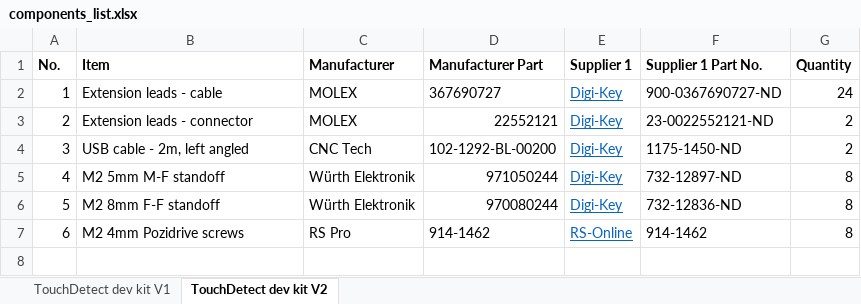
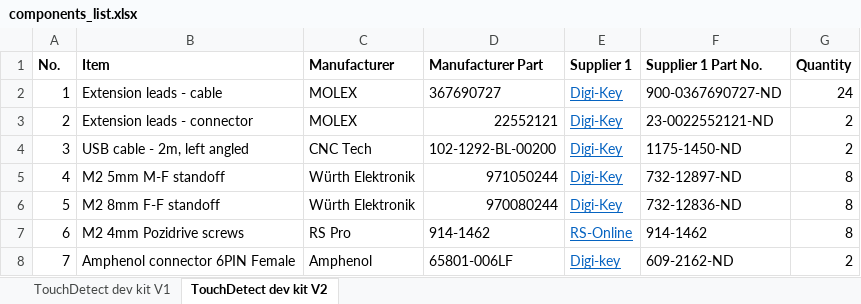
Before and after one commit to poweron-gmbh/touch_detect_mechanics, an Excel workbook: docs/components_list.xlsx, sheet TouchDetect dev kit V2, drawn as a sheet; values as stored, in another font and other column widths than the file's, no borders; the diff names each change by its address in the sheet, - before the commit and + after, or states it on an @@ line.

Commit message:
Add Amphenol connector

```diff
--- a/docs/components_list.xlsx (sheet TouchDetect dev kit V2)
+++ b/docs/components_list.xlsx (sheet TouchDetect dev kit V2)
+row 8: 7 | Amphenol connector 6PIN Female | Amphenol | 65801-006LF | Digi-key | 609-2162-ND | 2
```
Also changed, not shown: sheet TouchDetect dev kit V1.
